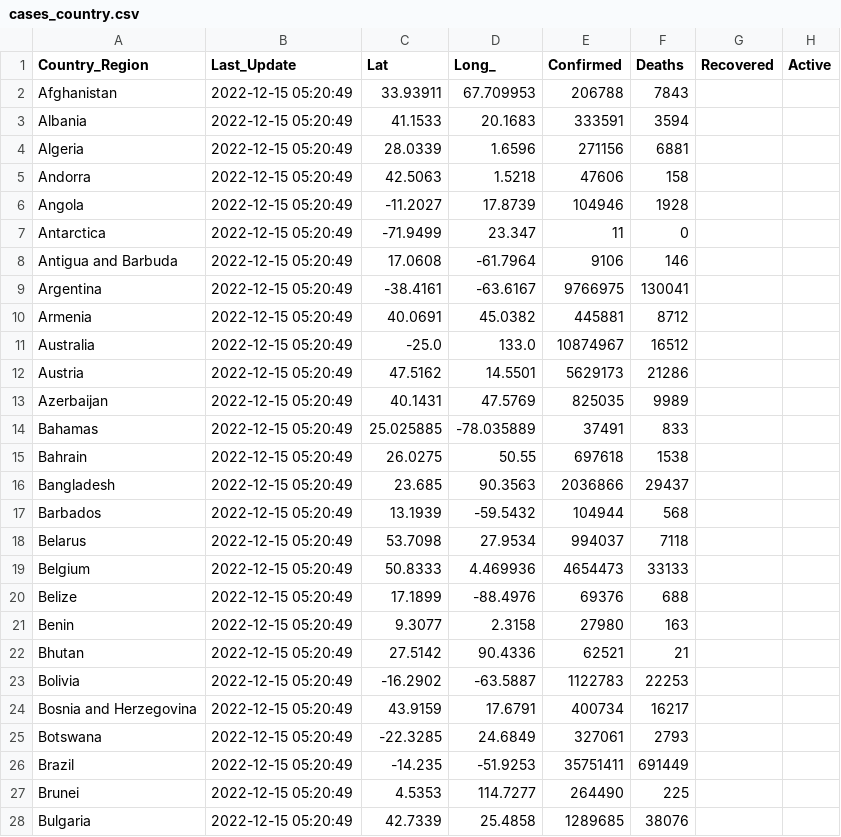
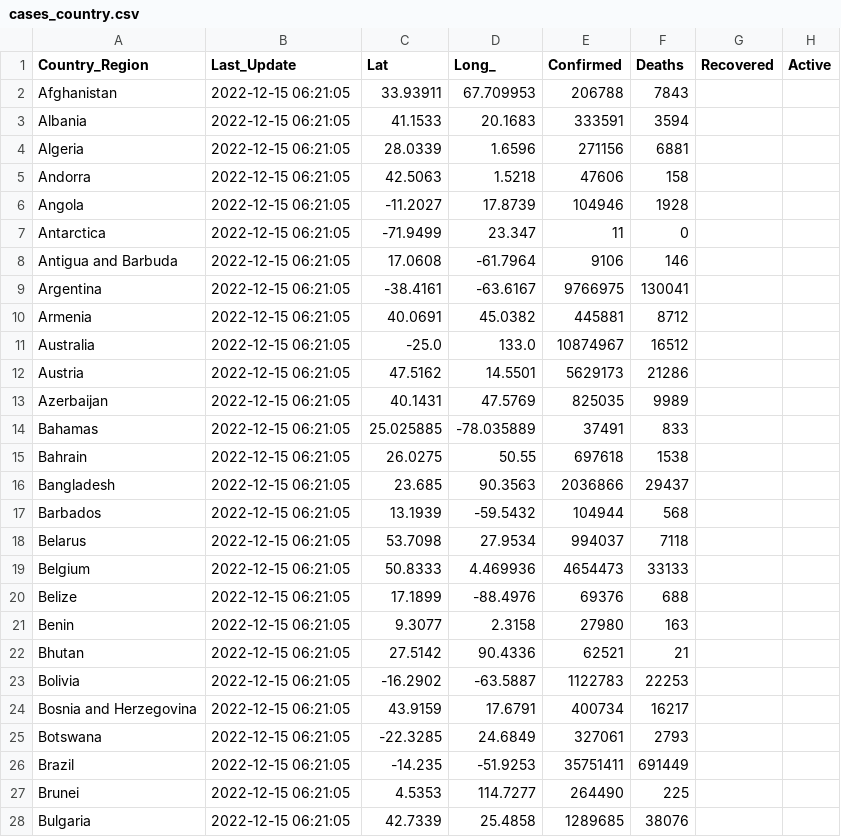
Before and after one commit to abbs24/COVID-19, a CSV file: data/cases_country.csv, drawn as a sheet; only a part is shown; the diff covers the shown part only; the diff names each change by its address in the sheet, - before the commit and + after, or states it on an @@ line.

```diff
--- a/data/cases_country.csv
+++ b/data/cases_country.csv
-B2:B28 (Last_Update): 2022-12-15 05:20:49
+B2:B28 (Last_Update): 2022-12-15 06:21:05
```
Also changed, not shown: 173 edited cells elsewhere in this file, data/cases.csv, data/cases_state.csv.
